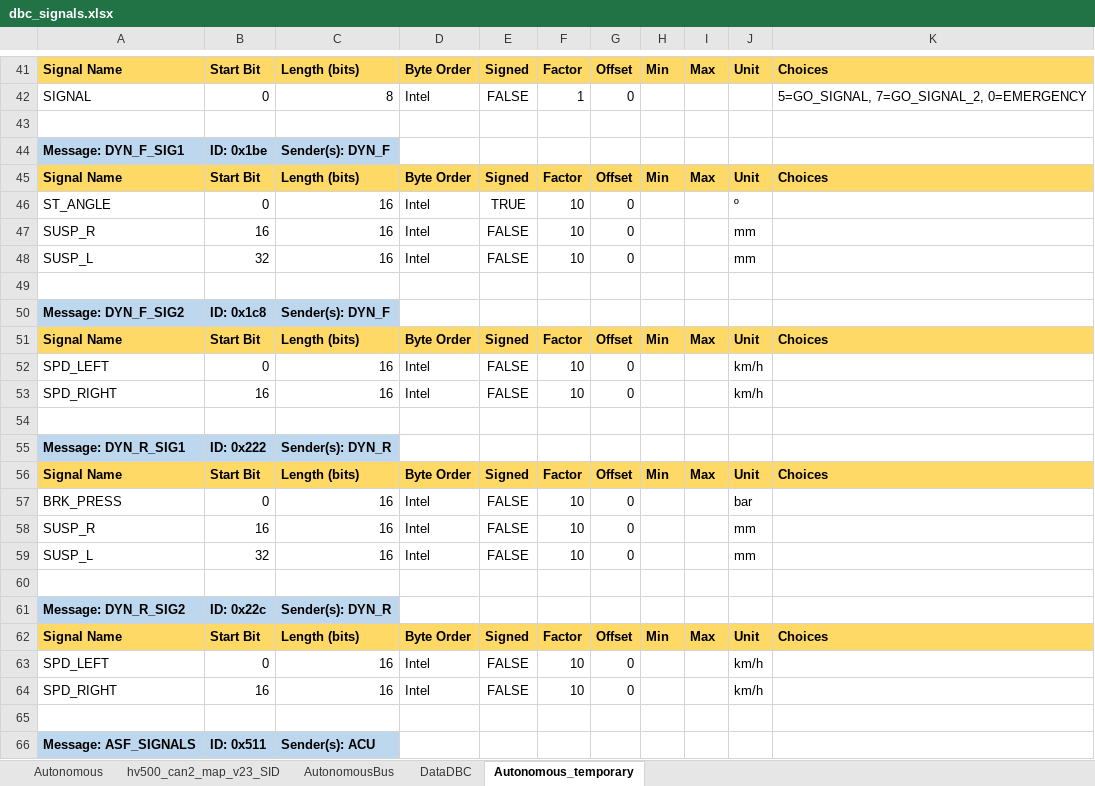
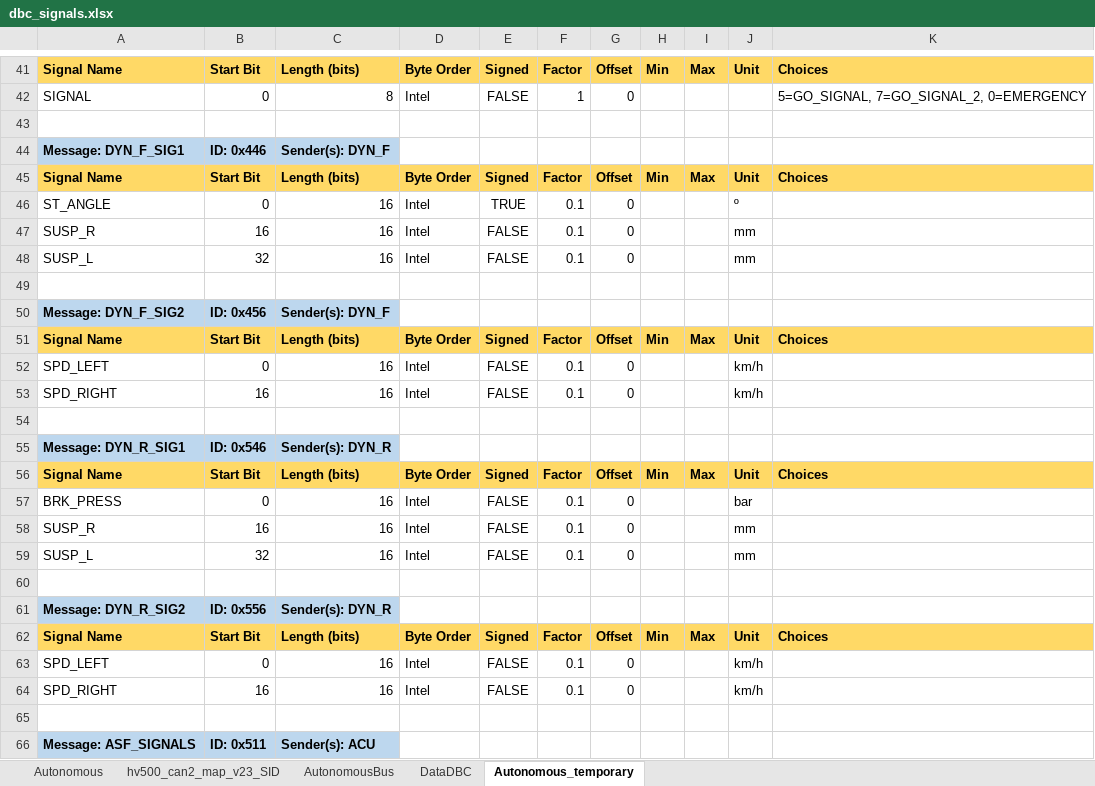
Before and after one commit to FSLART/CAN_DBC, an Excel workbook: dbc_signals.xlsx, sheet Autonomous_temporary, drawn as a sheet; only a part is shown, gaps mark what is left out; values as stored, in another font and other column widths than the file's, no borders; the diff names each change by its address in the sheet, - before the commit and + after, or states it on an @@ line.

```diff
--- a/dbc_signals.xlsx (sheet Autonomous_temporary)
+++ b/dbc_signals.xlsx (sheet Autonomous_temporary)
-B44: ID: 0x1be
+B44: ID: 0x446
-F46:F48: 10
+F46:F48: 0.1
-B50: ID: 0x1c8
+B50: ID: 0x456
-F52:F53: 10
+F52:F53: 0.1
-B55: ID: 0x222
+B55: ID: 0x546
-F57:F59: 10
+F57:F59: 0.1
-B61: ID: 0x22c
+B61: ID: 0x556
-F63:F64: 10
+F63:F64: 0.1
```
Also changed, not shown: 10 other files.
